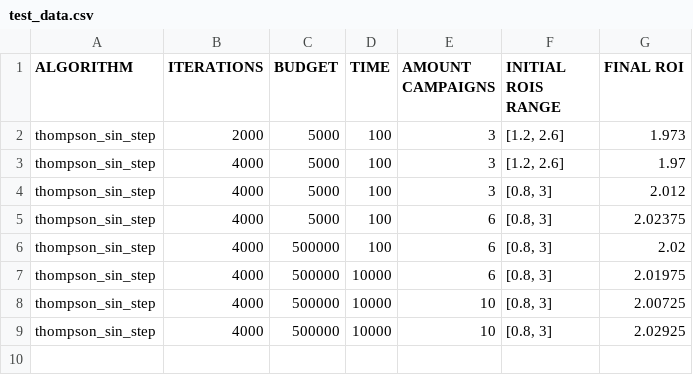
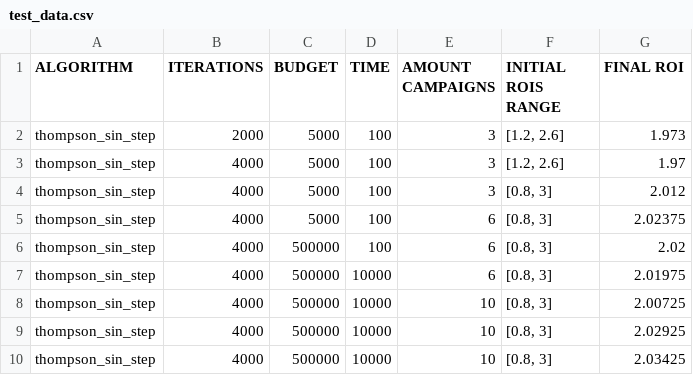
Before and after one commit to antoniofrancaib/MAB-algorithms, a CSV file: test_data.csv, drawn as a sheet; the diff names each change by its address in the sheet, - before the commit and + after, or states it on an @@ line.

Commit message:
Con Step

```diff
--- a/test_data.csv
+++ b/test_data.csv
+row 10: thompson_sin_step | 4000 | 500000 | 10000 | 10 | [0.8, 3] | 2.03425
```
Also changed, not shown: 10 other files.
